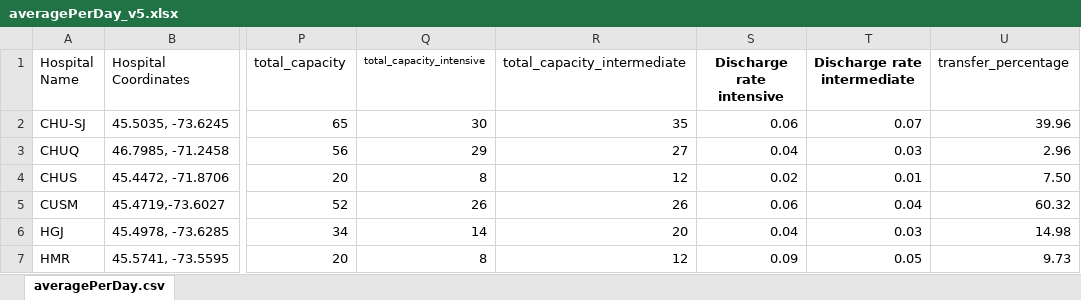
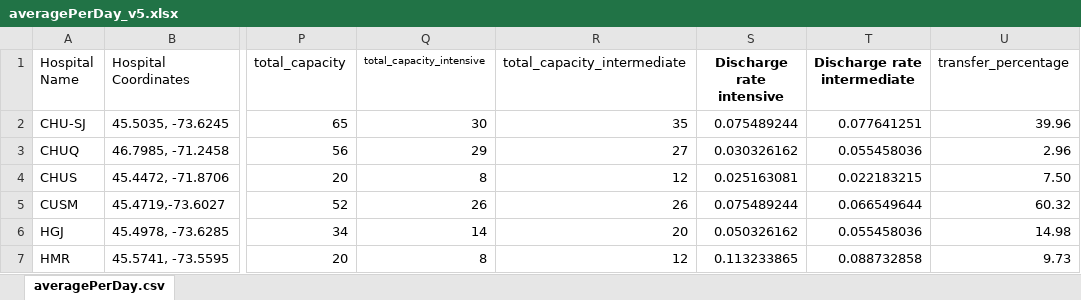
Before and after one commit to bajajku/FindMyBed, an Excel workbook: data/averagePerDay_v5.xlsx, sheet averagePerDay.csv, drawn as a sheet; only a part is shown, gaps mark what is left out; values as stored, in another font and other column widths than the file's, no borders; the diff names each change by its address in the sheet, - before the commit and + after, or states it on an @@ line.

```diff
--- a/data/averagePerDay_v5.xlsx (sheet averagePerDay.csv)
+++ b/data/averagePerDay_v5.xlsx (sheet averagePerDay.csv)
-S2 (Discharge rate intensive): 0.06
+S2 (Discharge rate intensive): 0.075489244
-T2 (Discharge rate intermediate): 0.07
+T2 (Discharge rate intermediate): 0.077641251
-S3 (Discharge rate intensive): 0.04
+S3 (Discharge rate intensive): 0.030326162
-T3 (Discharge rate intermediate): 0.03
+T3 (Discharge rate intermediate): 0.055458036
-S4 (Discharge rate intensive): 0.02
+S4 (Discharge rate intensive): 0.025163081
-T4 (Discharge rate intermediate): 0.01
+T4 (Discharge rate intermediate): 0.022183215
-S5 (Discharge rate intensive): 0.06
+S5 (Discharge rate intensive): 0.075489244
-T5 (Discharge rate intermediate): 0.04
+T5 (Discharge rate intermediate): 0.066549644
-S6 (Discharge rate intensive): 0.04
+S6 (Discharge rate intensive): 0.050326162
-T6 (Discharge rate intermediate): 0.03
+T6 (Discharge rate intermediate): 0.055458036
-S7 (Discharge rate intensive): 0.09
+S7 (Discharge rate intensive): 0.113233865
-T7 (Discharge rate intermediate): 0.05
+T7 (Discharge rate intermediate): 0.088732858
```
Also changed, not shown: 3 other files.
